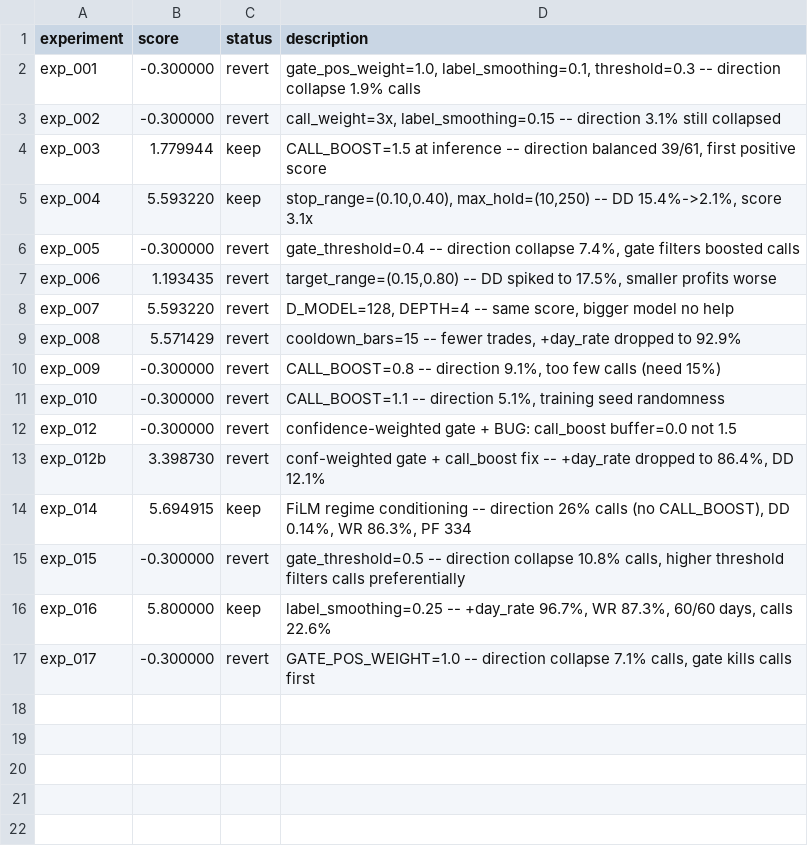
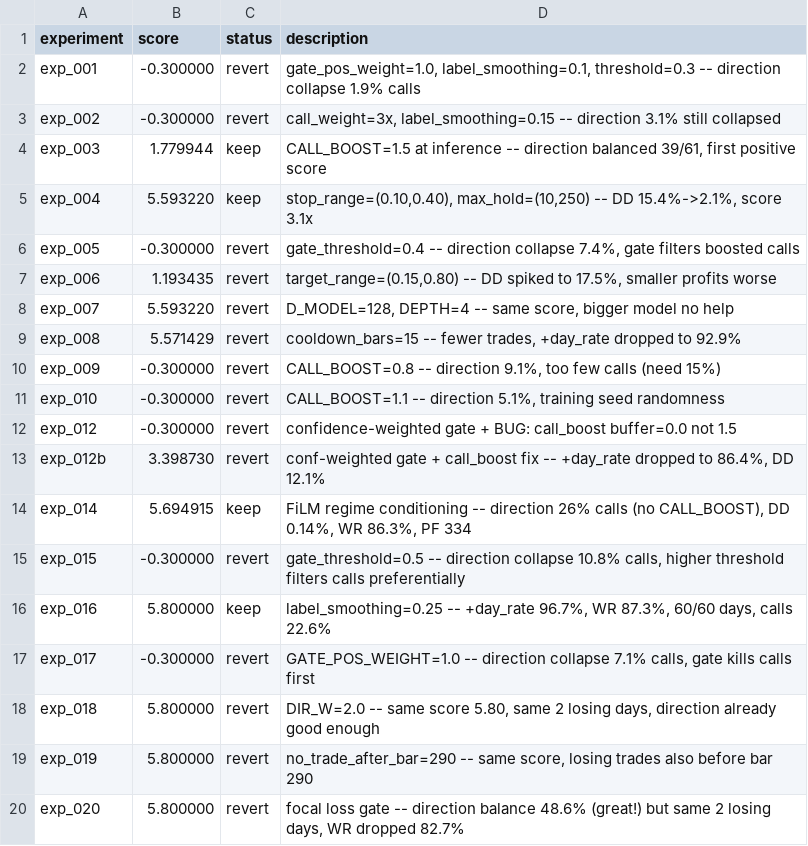
Before and after one commit to owenheidenreich/autoresearch-trading, a TSV file: v2/results.tsv, drawn as a sheet.

```diff
--- a/v2/results.tsv
+++ b/v2/results.tsv
@@ -17 +17,4 @@ exp_016	5.800000	keep	label_smoothing=0.25 -- +day_rate 96.7%, WR 87.3%, 60/60 d
 exp_017	-0.300000	revert	GATE_POS_WEIGHT=1.0 -- direction collapse 7.1% calls, gate kills calls first
+exp_018	5.800000	revert	DIR_W=2.0 -- same score 5.80, same 2 losing days, direction already good enough
+exp_019	5.800000	revert	no_trade_after_bar=290 -- same score, losing trades also before bar 290
+exp_020	5.800000	revert	focal loss gate -- direction balance 48.6% (great!) but same 2 losing days, WR dropped 82.7%
```
Also changed, not shown: 1 other file.
